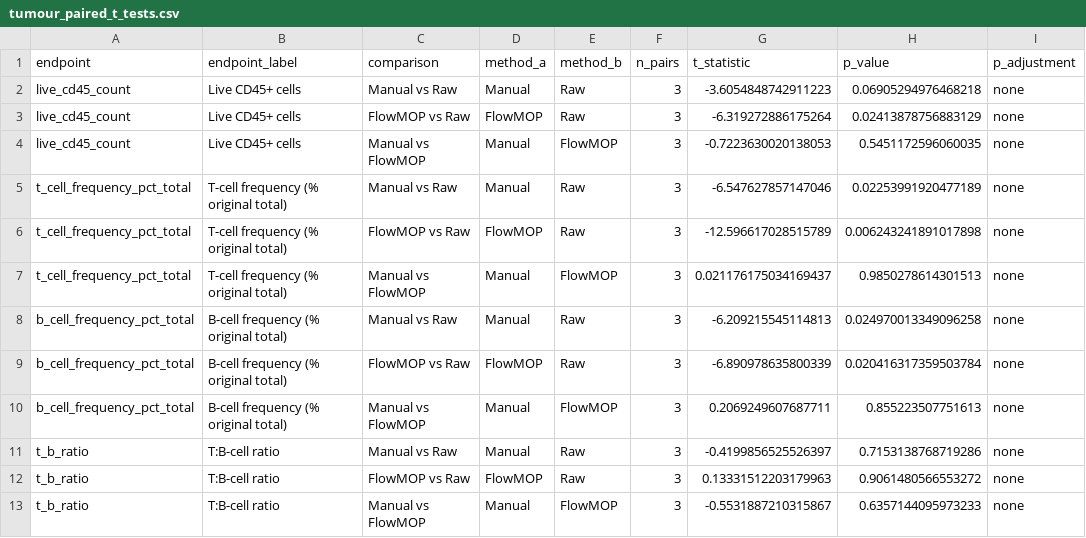
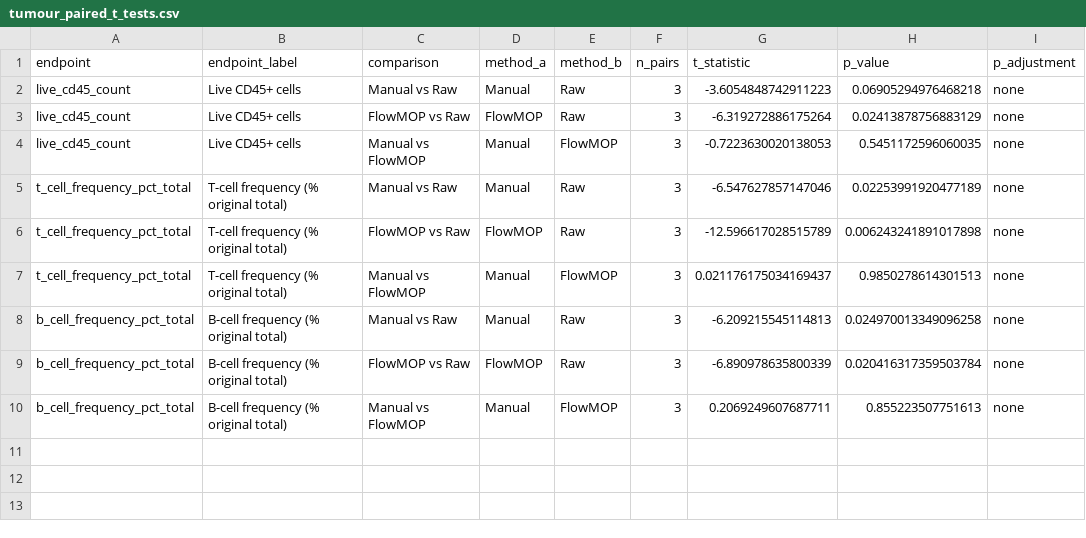
Before and after one commit to 1ordinateur/FlowMOP_paper, a CSV file: figs_data/fig_6_data/tumour_paired_t_tests.csv, drawn as a sheet; the diff names each change by its address in the sheet, - before the commit and + after, or states it on an @@ line.

```diff
--- a/figs_data/fig_6_data/tumour_paired_t_tests.csv
+++ b/figs_data/fig_6_data/tumour_paired_t_tests.csv
-row 11: t_b_ratio | T:B-cell ratio | Manual vs Raw | Manual | Raw | 3 | -0.4199856525526397 | 0.7153138768719286 | none
-row 12: t_b_ratio | T:B-cell ratio | FlowMOP vs Raw | FlowMOP | Raw | 3 | 0.13331512203179963 | 0.9061480566553272 | none
-row 13: t_b_ratio | T:B-cell ratio | Manual vs FlowMOP | Manual | FlowMOP | 3 | -0.5531887210315867 | 0.6357144095973233 | none
```
Also changed, not shown: figs_data/fig_6_data/tumour_endpoint_values.csv, 27 other files.
